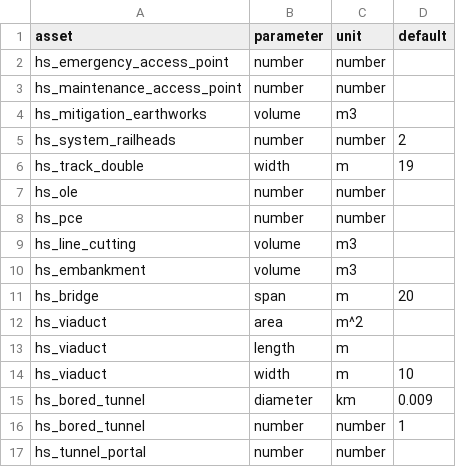
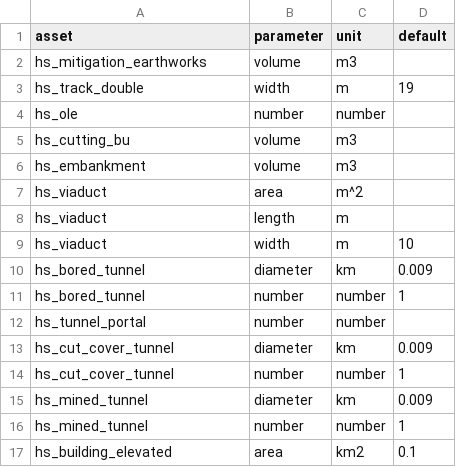
Before and after one commit to SDCA-tool/sdca-data, a CSV file: data_tables/assets_parameters.csv, drawn as a sheet; only a part is shown; the shorter side is filled out with more unchanged rows; the diff covers the shown part only.

```diff
--- a/data_tables/assets_parameters.csv
+++ b/data_tables/assets_parameters.csv
@@ -1,12 +1,7 @@
 "asset","parameter","unit","default"
-"hs_emergency_access_point","number","number",
-"hs_maintenance_access_point","number","number",
 "hs_mitigation_earthworks","volume","m3",
-"hs_system_railheads","number","number",2
 "hs_track_double","width","m",19
 "hs_ole","number","number",
-"hs_pce","number","number",
-"hs_line_cutting","volume","m3",
+"hs_cutting_bu","volume","m3",
 "hs_embankment","volume","m3",
-"hs_bridge","span","m",20
 "hs_viaduct","area","m^2",
```
Also changed, not shown: 12 removed rows elsewhere in this file, data_tables/assets.csv, data_tables/components.csv, 1 other file.
